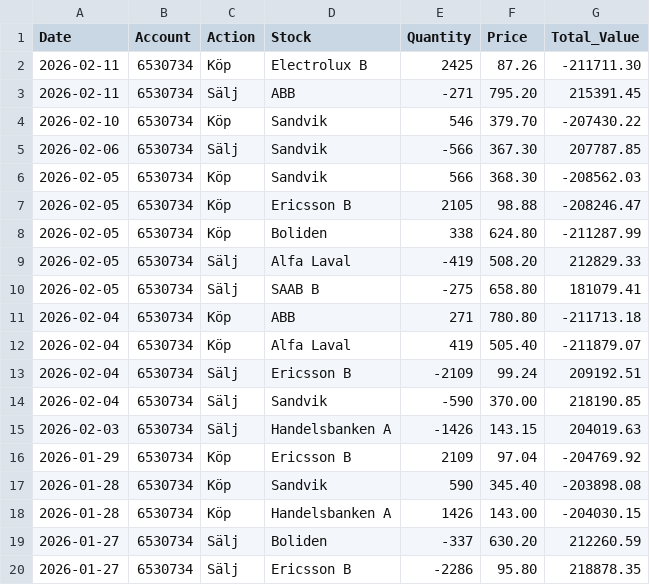
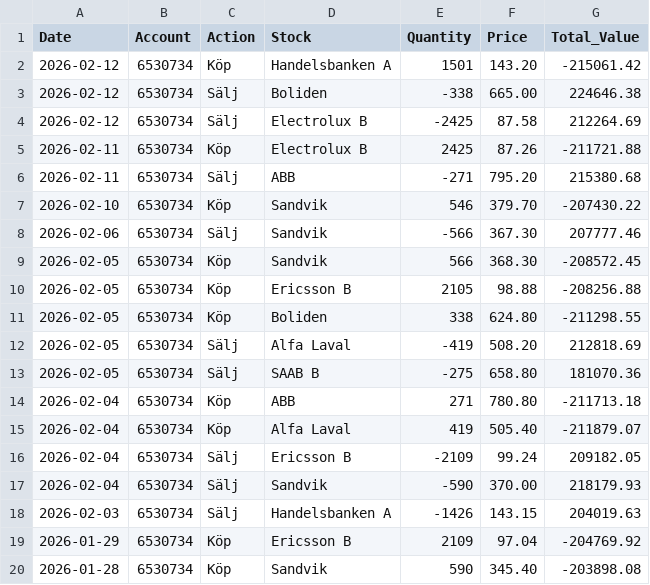
Before and after one commit to fredrikbromee/ace, a CSV file: transactions.csv, drawn as a sheet; only a part is shown; the shorter side is filled out with more unchanged rows.

```diff
--- a/transactions.csv
+++ b/transactions.csv
@@ -1,15 +1,18 @@
 Date,Account,Action,Stock,Quantity,Price,Total_Value
-2026-02-11,6530734,Köp,Electrolux B,2425,87.26,-211711.30
-2026-02-11,6530734,Sälj,ABB,-271,795.20,215391.45
+2026-02-12,6530734,Köp,Handelsbanken A,1501,143.20,-215061.42
+2026-02-12,6530734,Sälj,Boliden,-338,665.00,224646.38
+2026-02-12,6530734,Sälj,Electrolux B,-2425,87.58,212264.69
+2026-02-11,6530734,Köp,Electrolux B,2425,87.26,-211721.88
+2026-02-11,6530734,Sälj,ABB,-271,795.20,215380.68
 2026-02-10,6530734,Köp,Sandvik,546,379.70,-207430.22
-2026-02-06,6530734,Sälj,Sandvik,-566,367.30,207787.85
-2026-02-05,6530734,Köp,Sandvik,566,368.30,-208562.03
-2026-02-05,6530734,Köp,Ericsson B,2105,98.88,-208246.47
-2026-02-05,6530734,Köp,Boliden,338,624.80,-211287.99
-2026-02-05,6530734,Sälj,Alfa Laval,-419,508.20,212829.33
-2026-02-05,6530734,Sälj,SAAB B,-275,658.80,181079.41
+2026-02-06,6530734,Sälj,Sandvik,-566,367.30,207777.46
+2026-02-05,6530734,Köp,Sandvik,566,368.30,-208572.45
+2026-02-05,6530734,Köp,Ericsson B,2105,98.88,-208256.88
+2026-02-05,6530734,Köp,Boliden,338,624.80,-211298.55
+2026-02-05,6530734,Sälj,Alfa Laval,-419,508.20,212818.69
+2026-02-05,6530734,Sälj,SAAB B,-275,658.80,181070.36
 2026-02-04,6530734,Köp,ABB,271,780.80,-211713.18
 2026-02-04,6530734,Köp,Alfa Laval,419,505.40,-211879.07
-2026-02-04,6530734,Sälj,Ericsson B,-2109,99.24,209192.51
-2026-02-04,6530734,Sälj,Sandvik,-590,370.00,218190.85
+2026-02-04,6530734,Sälj,Ericsson B,-2109,99.24,209182.05
+2026-02-04,6530734,Sälj,Sandvik,-590,370.00,218179.93
 2026-02-03,6530734,Sälj,Handelsbanken A,-1426,143.15,204019.63
```
Also changed, not shown: data/^OMX.csv.
